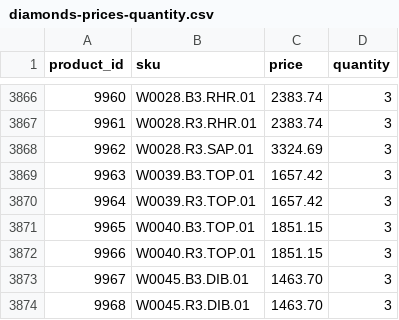
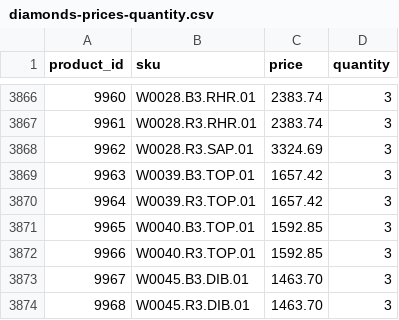
Before and after one commit to G-LOVRIN/BestDiamonds-CSV, a CSV file: diamonds-prices-quantity.csv, drawn as a sheet; only a part is shown, gaps mark what is left out.

```diff
--- a/diamonds-prices-quantity.csv
+++ b/diamonds-prices-quantity.csv
@@ -3870,4 +3870,4 @@ product_id,sku,price,quantity
 9964,W0039.R3.TOP.01,1657.42,3
-9965,W0040.B3.TOP.01,1851.15,3
-9966,W0040.R3.TOP.01,1851.15,3
+9965,W0040.B3.TOP.01,1592.85,3
+9966,W0040.R3.TOP.01,1592.85,3
 9967,W0045.B3.DIB.01,1463.70,3
```
Also changed, not shown: 1 other file.
